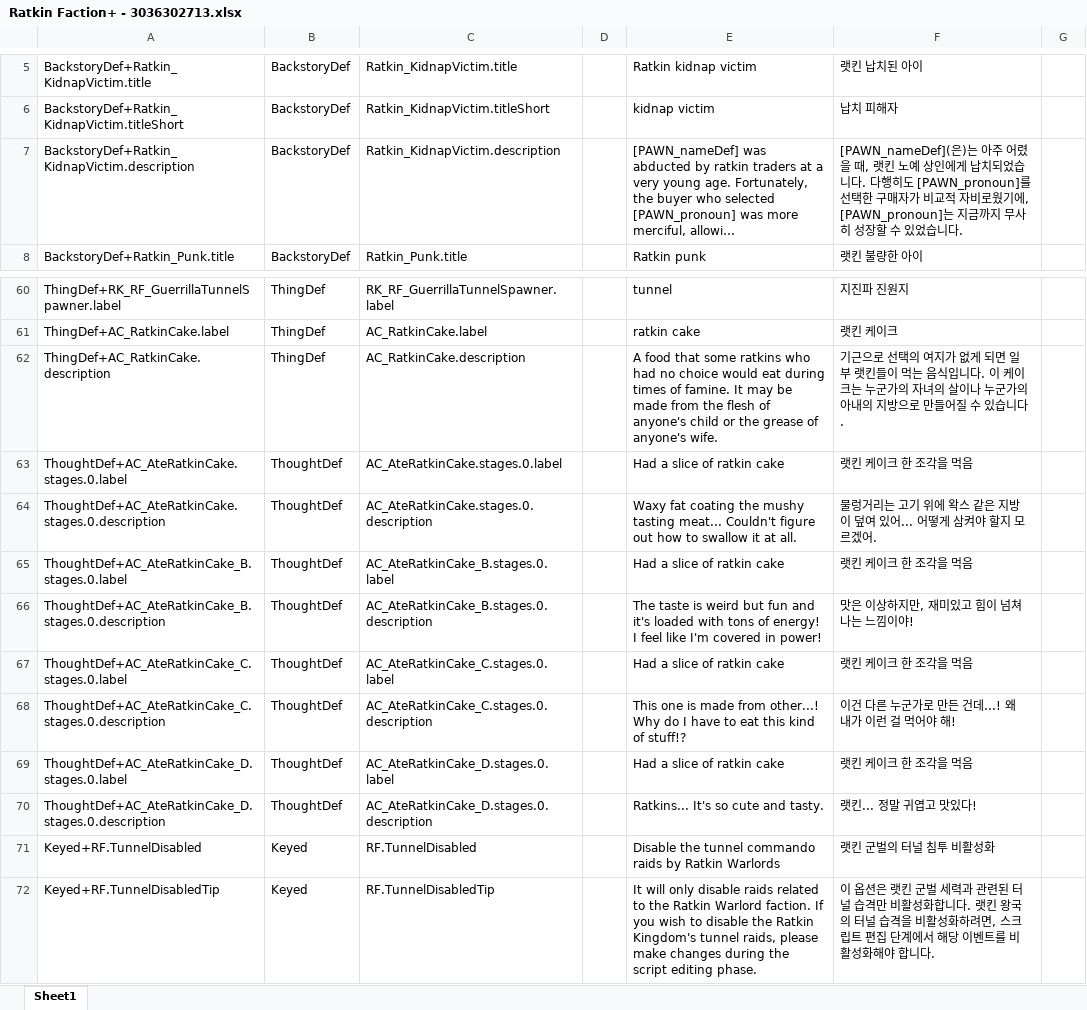
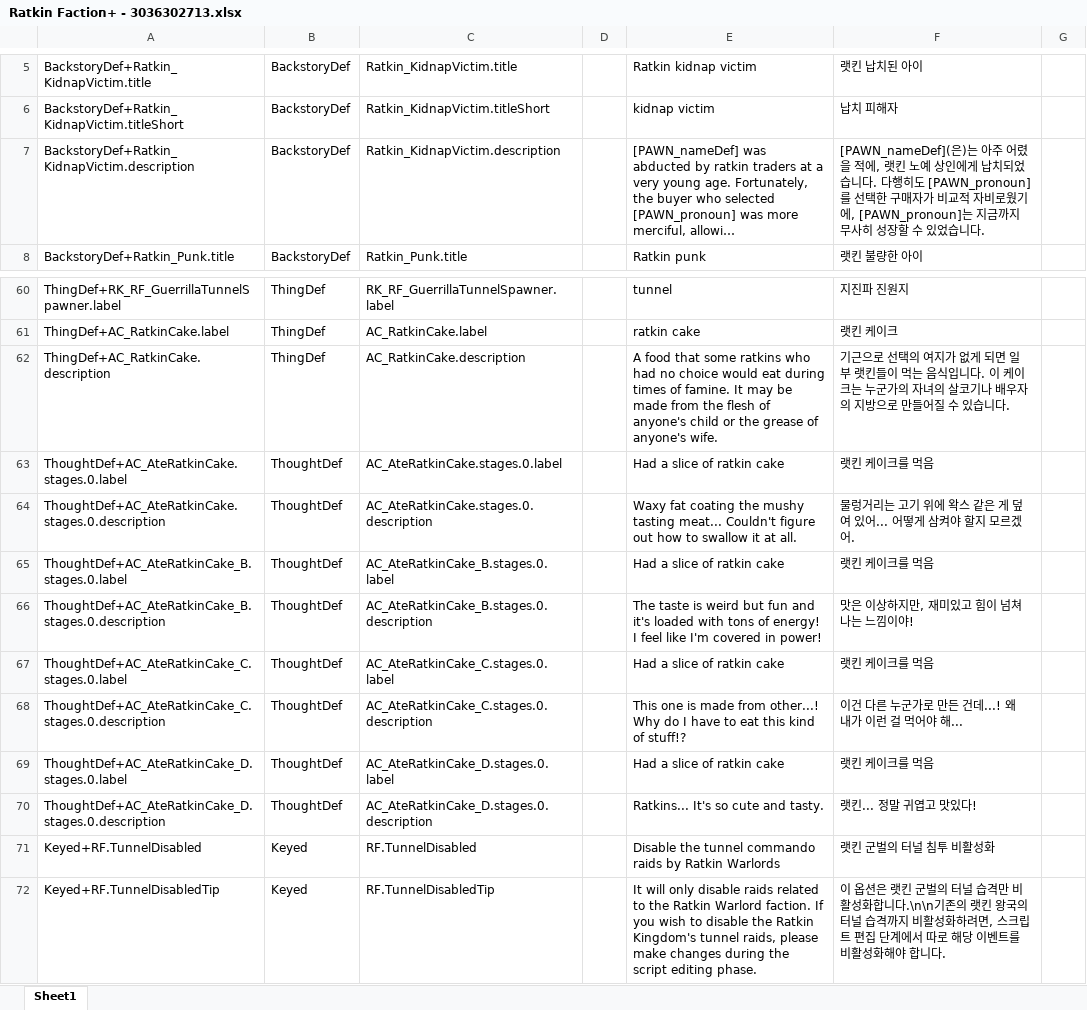
Before and after one commit to gitneapig/RMK, an Excel workbook: Pull Request Here/Ratkin Faction+ - 3036302713/Ratkin Faction+ - 3036302713.xlsx, sheet Sheet1, drawn as a sheet; only a part is shown, gaps mark what is left out; long unchanged cells end in …; values as stored, in another font and other column widths than the file's, no borders; the diff covers the shown part only; the diff names each change by its address in the sheet, - before the commit and + after, or states it on an @@ line.

```diff
--- a/Pull Request Here/Ratkin Faction+ - 3036302713/Ratkin Faction+ - 3036302713.xlsx (sheet Sheet1)
+++ b/Pull Request Here/Ratkin Faction+ - 3036302713/Ratkin Faction+ - 3036302713.xlsx (sheet Sheet1)
-F7: …어렸을 때, 랫킨…
+F7: …어렸을 적에, 랫킨…
-F62: …녀의 살이나 누군가의 아내의 지방…
+F62: …녀의 살코기나 배우자의 지방…
-F63: 랫킨 케이크 한 조각을 먹음
+F63: 랫킨 케이크를 먹음
-F64: …같은 지방이 덮여…
+F64: …같은 게 덮여…
-F65: 랫킨 케이크 한 조각을 먹음
+F65: 랫킨 케이크를 먹음
-F67: 랫킨 케이크 한 조각을 먹음
+F67: 랫킨 케이크를 먹음
-F68: 이건 다른 누군가로 만든 건데...! 왜 내가 이런 걸 먹어야 해!
+F68: 이건 다른 누군가로 만든 건데...! 왜 내가 이런 걸 먹어야 해...
-F69: 랫킨 케이크 한 조각을 먹음
+F69: 랫킨 케이크를 먹음
-F72: …킨 군벌 세력과 관련된 터널 습격만 비활성화합니다. 랫킨 왕국의 터널 습격을 비활성화하려면, 스크립트 편집 단계에서 해당…
+F72: …킨 군벌의 터널 습격만 비활성화합니다.\n\n기존의 랫킨 왕국의 터널 습격까지 비활성화하려면, 스크립트 편집 단계에서 따로 해당…
```
Also changed, not shown: 5 edited cells elsewhere in this sheet, Pull Request Here/Connected Shelves - 2994051425/Connected Shelves - 2994051425.xlsx, Pull Request Here/OverflowingFlowers - 3005103112/OverflowingFlowers - 3005103112.xlsx, 43 other files.
